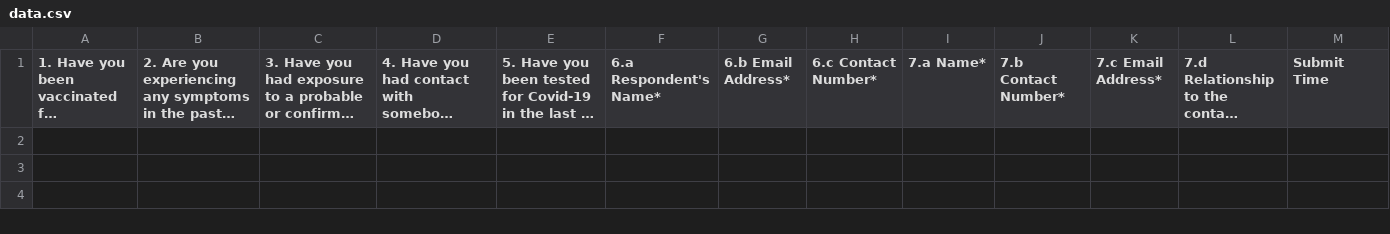
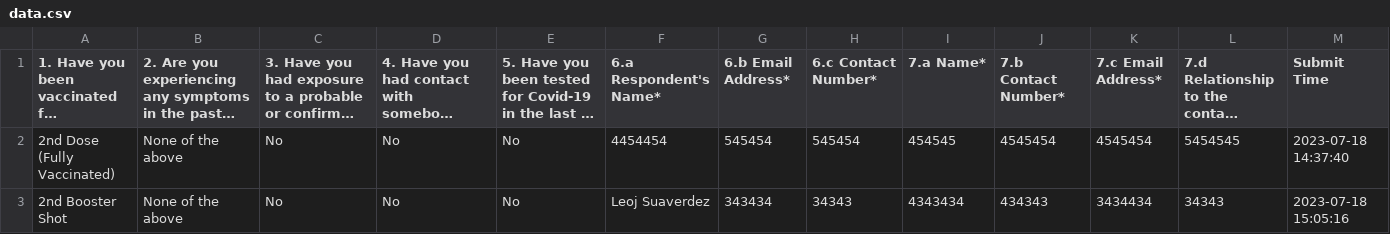
Before and after one commit to LeoSuave25/Python_Contact_Tracing, a CSV file: data.csv, drawn as a sheet; long unchanged cells end in …; the diff names each change by its address in the sheet, - before the commit and + after, or states it on an @@ line.

Commit message:
Test Tracers Added

```diff
--- a/data.csv
+++ b/data.csv
+row 2: 2nd Dose (Fully Vaccinated) | None of the above | No | No | No | 4454454 | 545454 | 545454 | 454545 | 4545454 | 4545454 | 5454545 | 2023-07-18 14:37:40
+row 3: 2nd Booster Shot | None of the above | No | No | No | Leoj Suaverdez | 343434 | 34343 | 4343434 | 434343 | 3434434 | 34343 | 2023-07-18 15:05:16
```
